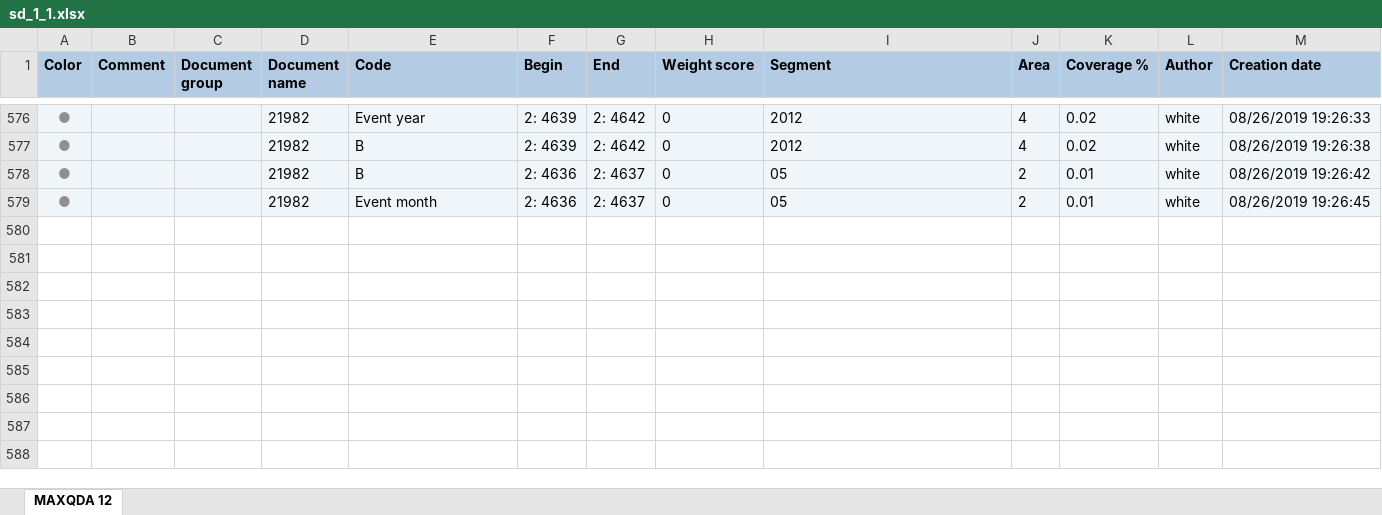
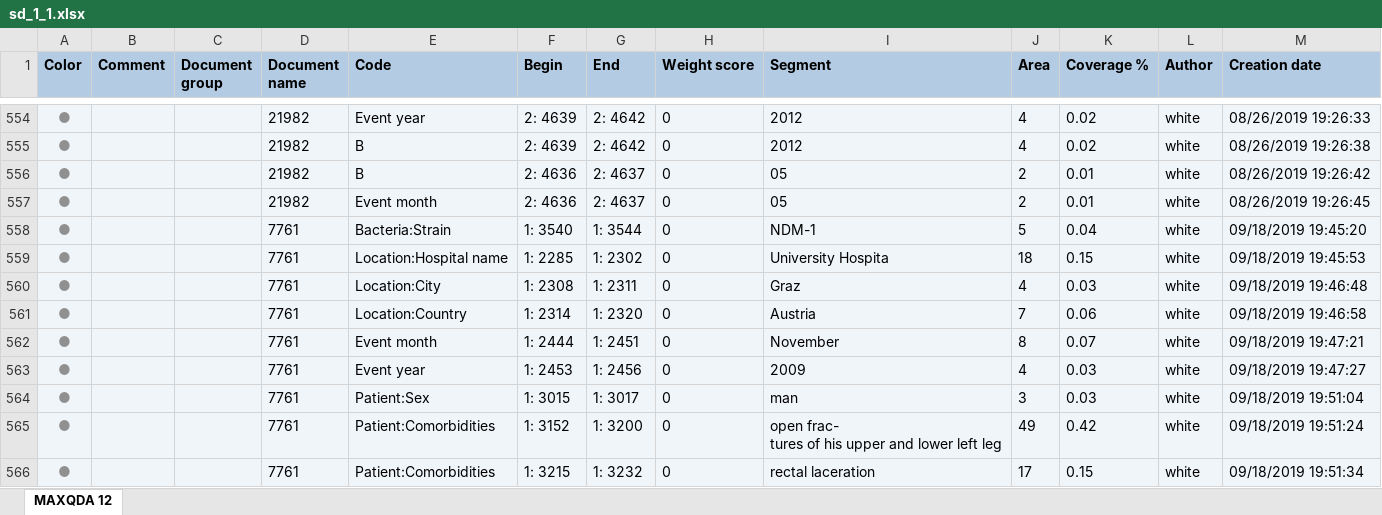
Before and after one commit to ecohealthalliance/amr-db, an Excel workbook: data/coded_segments/sd_1_1.xlsx, sheet MAXQDA 12, drawn as a sheet; only a part is shown, gaps mark what is left out; values as stored, in another font and other column widths than the file's, no borders; ↵ is a line break in a cell; the diff covers the shown part only; the diff names each change by its address in the sheet, - before the commit and + after, or states it on an @@ line.

```diff
--- a/data/coded_segments/sd_1_1.xlsx (sheet MAXQDA 12)
+++ b/data/coded_segments/sd_1_1.xlsx (sheet MAXQDA 12)
+row 558: ● |  |  | 7761 | Bacteria:Strain | 1: 3540 | 1: 3544 | 0 | NDM-1 | 5 | 0.04 | white | 09/18/2019 19:45:20
+row 559: ● |  |  | 7761 | Location:Hospital name | 1: 2285 | 1: 2302 | 0 | University Hospita | 18 | 0.15 | white | 09/18/2019 19:45:53
+row 560: ● |  |  | 7761 | Location:City | 1: 2308 | 1: 2311 | 0 | Graz | 4 | 0.03 | white | 09/18/2019 19:46:48
+row 561: ● |  |  | 7761 | Location:Country | 1: 2314 | 1: 2320 | 0 | Austria | 7 | 0.06 | white | 09/18/2019 19:46:58
+row 562: ● |  |  | 7761 | Event month | 1: 2444 | 1: 2451 | 0 | November | 8 | 0.07 | white | 09/18/2019 19:47:21
+row 563: ● |  |  | 7761 | Event year | 1: 2453 | 1: 2456 | 0 | 2009 | 4 | 0.03 | white | 09/18/2019 19:47:27
+row 564: ● |  |  | 7761 | Patient:Sex | 1: 3015 | 1: 3017 | 0 | man | 3 | 0.03 | white | 09/18/2019 19:51:04
+row 565: ● |  |  | 7761 | Patient:Comorbidities | 1: 3152 | 1: 3200 | 0 | open frac- ↵ tures of his upper and lower left leg | 49 | 0.42 | white | 09/18/2019 19:51:24
+row 566: ● |  |  | 7761 | Patient:Comorbidities | 1: 3215 | 1: 3232 | 0 | rectal laceration | 17 | 0.15 | white | 09/18/2019 19:51:34
```
Also changed, not shown: 22 removed rows elsewhere in this sheet, data/coded_segments/md_2_1.xlsx.
